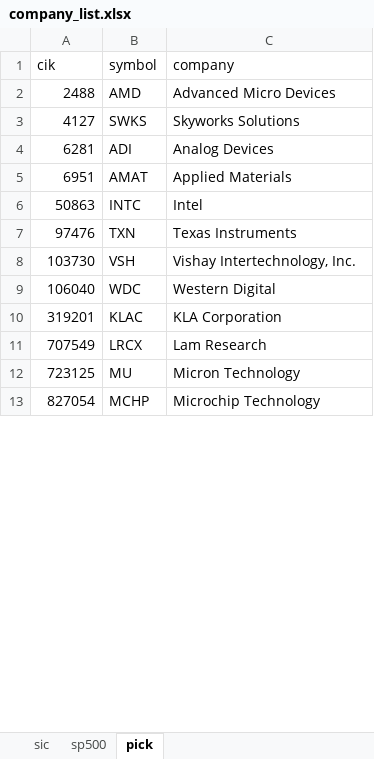
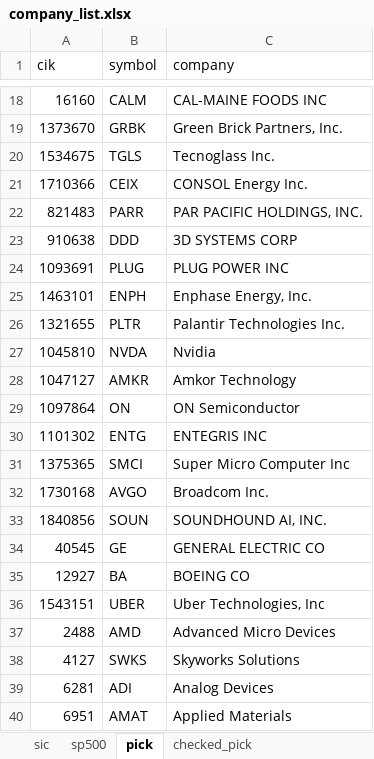
Before and after one commit to hellotaoworld/valuation_engine, an Excel workbook: company_list.xlsx, sheet pick, drawn as a sheet; only a part is shown, gaps mark what is left out; the shorter side is filled out with more unchanged rows; values as stored, in another font and other column widths than the file's, no borders; the diff covers the shown part only; the diff names each change by its address in the sheet, - before the commit and + after, or states it on an @@ line.

```diff
--- a/company_list.xlsx (sheet pick)
+++ b/company_list.xlsx (sheet pick)
+sheet tab: checked_pick
+row 18: 16160 | CALM | CAL-MAINE FOODS INC
+row 19: 1373670 | GRBK | Green Brick Partners, Inc.
+row 20: 1534675 | TGLS | Tecnoglass Inc.
+row 21: 1710366 | CEIX | CONSOL Energy Inc.
+row 22: 821483 | PARR | PAR PACIFIC HOLDINGS, INC.
+row 23: 910638 | DDD | 3D SYSTEMS CORP
+row 24: 1093691 | PLUG | PLUG POWER INC
+row 25: 1463101 | ENPH | Enphase Energy, Inc.
+row 26: 1321655 | PLTR | Palantir Technologies Inc.
@@ row 14 moved to row 27: 1045810 @@
@@ row 15 moved to row 28: 1047127 @@
@@ row 16 moved to row 29: 1097864 @@
@@ row 17 moved to row 30: 1101302 @@
@@ row 18 moved to row 31: 1375365 @@
@@ row 19 moved to row 32: 1730168 @@
@@ row 20 moved to row 33: 1840856 @@
+row 34: 40545 | GE | GENERAL ELECTRIC CO
+row 35: 12927 | BA | BOEING CO
+row 36: 1543151 | UBER | Uber Technologies, Inc
```
Also changed, not shown: 41 added rows elsewhere in this sheet, Valuation_Engine_Mapping.xlsx, 11 other files.
